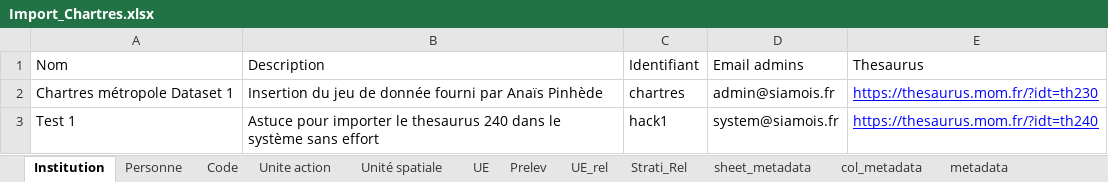
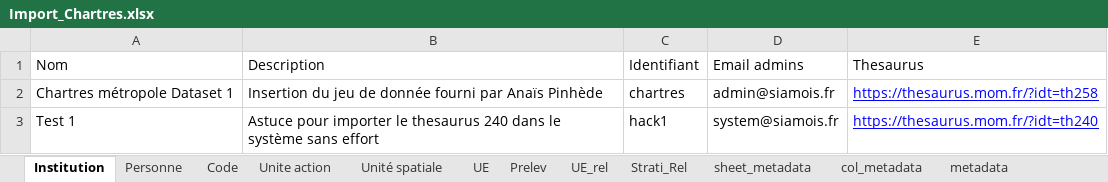
Before and after one commit to MOM-CNRS/Siamois, an Excel workbook: src/main/resources/datasets/Import_Chartres.xlsx, sheet Institution, drawn as a sheet; values as stored, in another font and other column widths than the file's, no borders; the diff names each change by its address in the sheet, - before the commit and + after, or states it on an @@ line.

```diff
--- a/src/main/resources/datasets/Import_Chartres.xlsx (sheet Institution)
+++ b/src/main/resources/datasets/Import_Chartres.xlsx (sheet Institution)
-E2 (Thesaurus): https://thesaurus.mom.fr/?idt=th230
+E2 (Thesaurus): https://thesaurus.mom.fr/?idt=th258
```
Also changed, not shown: sheet UE, 3 other files.
